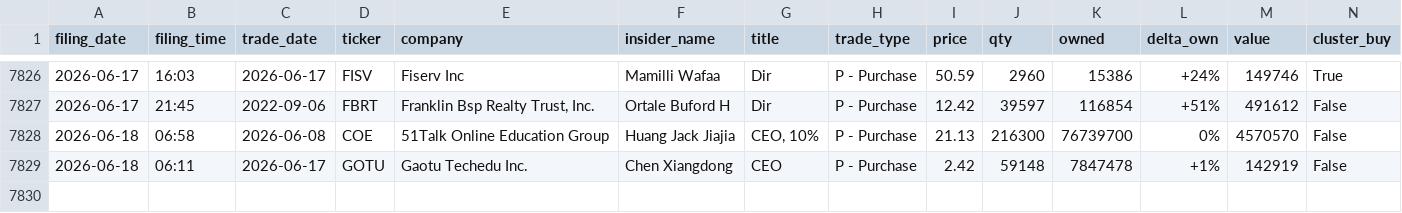
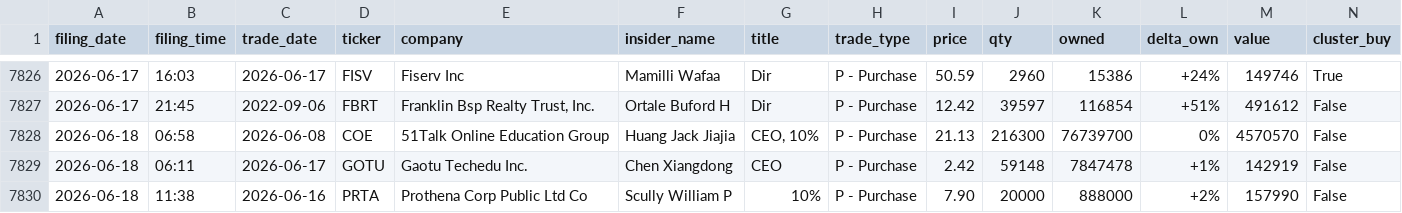
Before and after one commit to insideredgepro/insideredgepro.github.io, a CSV file: data/history.csv, drawn as a sheet; only a part is shown, gaps mark what is left out; the diff names each change by its address in the sheet, - before the commit and + after, or states it on an @@ line.

```diff
--- a/data/history.csv
+++ b/data/history.csv
+row 7830: 2026-06-18 | 11:38 | 2026-06-16 | PRTA | Prothena Corp Public Ltd Co | Scully William P | 10% | P - Purchase | 7.90 | 20000 | 888000 | +2% | 157990 | False
```
Also changed, not shown: 3 other files.
